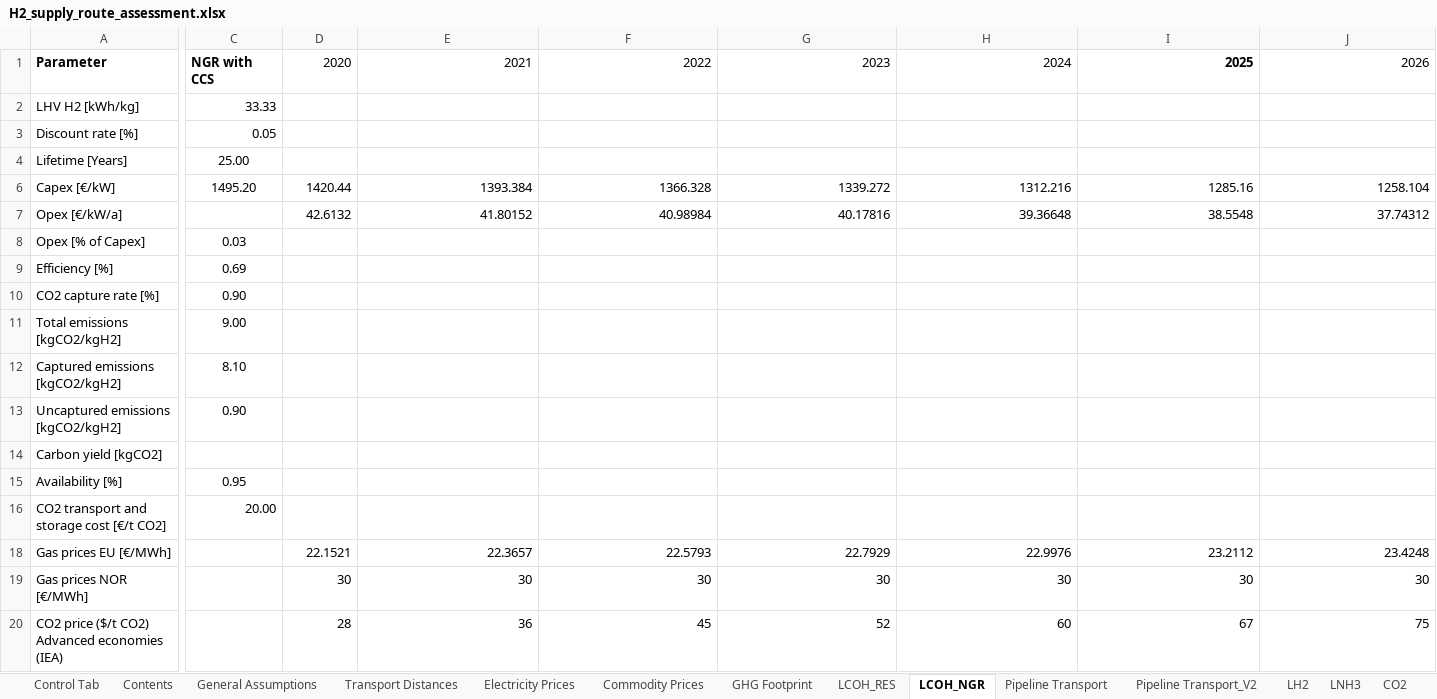
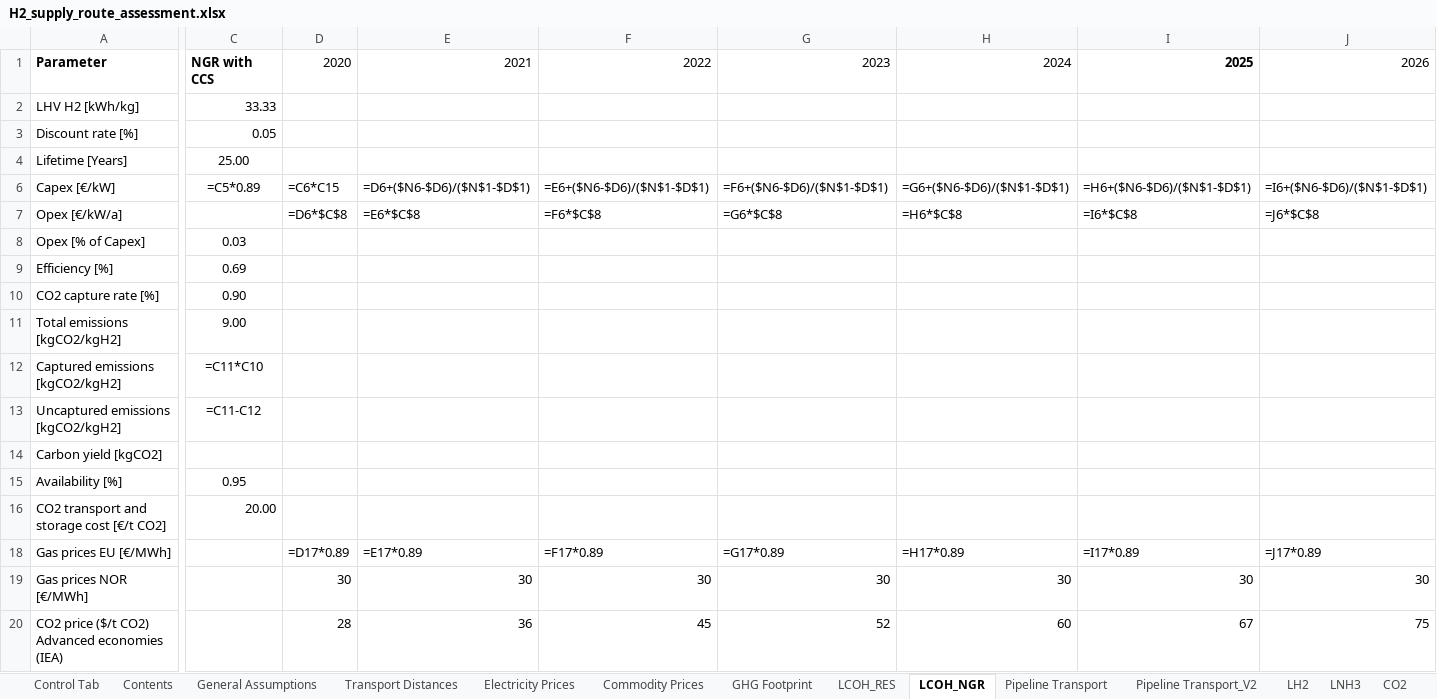
Before and after one commit to ReuterJakob/H2_pathways_repo, an Excel workbook: data/raw/H2_supply_route_assessment.xlsx, sheet LCOH_NGR, drawn as a sheet; only a part is shown, gaps mark what is left out; values as stored, in another font and other column widths than the file's, no borders; formulas without a stored value are shown as written; removed rows and columns are numbered as before the commit, all else as after; rows hold the shown columns only; the diff covers the shown part only; the diff names each change by its address in the sheet, - before the commit and + after, or states it on an @@ line.

```diff
--- a/data/raw/H2_supply_route_assessment.xlsx (sheet LCOH_NGR)
+++ b/data/raw/H2_supply_route_assessment.xlsx (sheet LCOH_NGR)
-C6: 1495.20
+C6: =C5*0.89
-D6: 1420.44
+D6: =C6*C15
-E6: 1393.384
+E6: =D6+($N6-$D6)/($N$1-$D$1)
-F6: 1366.328
+F6: =E6+($N6-$D6)/($N$1-$D$1)
-G6: 1339.272
+G6: =F6+($N6-$D6)/($N$1-$D$1)
-H6: 1312.216
+H6: =G6+($N6-$D6)/($N$1-$D$1)
-I6: 1285.16
+I6: =H6+($N6-$D6)/($N$1-$D$1)
-J6: 1258.104
+J6: =I6+($N6-$D6)/($N$1-$D$1)
-row 7: Opex [€/kW/a] |  | 42.6132 | 41.80152 | 40.98984 | 40.17816 | 39.36648 | 38.5548 | 37.74312
+row 7: Opex [€/kW/a] |  | =D6*$C$8 | =E6*$C$8 | =F6*$C$8 | =G6*$C$8 | =H6*$C$8 | =I6*$C$8 | =J6*$C$8
-C12: 8.10
+C12: =C11*C10
-C13: 0.90
+C13: =C11-C12
-D18: 22.1521
+D18: =D17*0.89
-E18: 22.3657
+E18: =E17*0.89
-F18: 22.5793
+F18: =F17*0.89
-G18: 22.7929
+G18: =G17*0.89
-H18: 22.9976
+H18: =H17*0.89
-I18: 23.2112
+I18: =I17*0.89
-J18: 23.4248
+J18: =J17*0.89
```
Also changed, not shown: 106 edited cells elsewhere in this sheet, sheet LH2, sheet LNH3, sheet GHG Footprint, sheet Commodity Prices, sheet Reference Results, sheet Pipeline Transport, 2 more sheets, hidden cells, charts or pictures, 2 other files.
